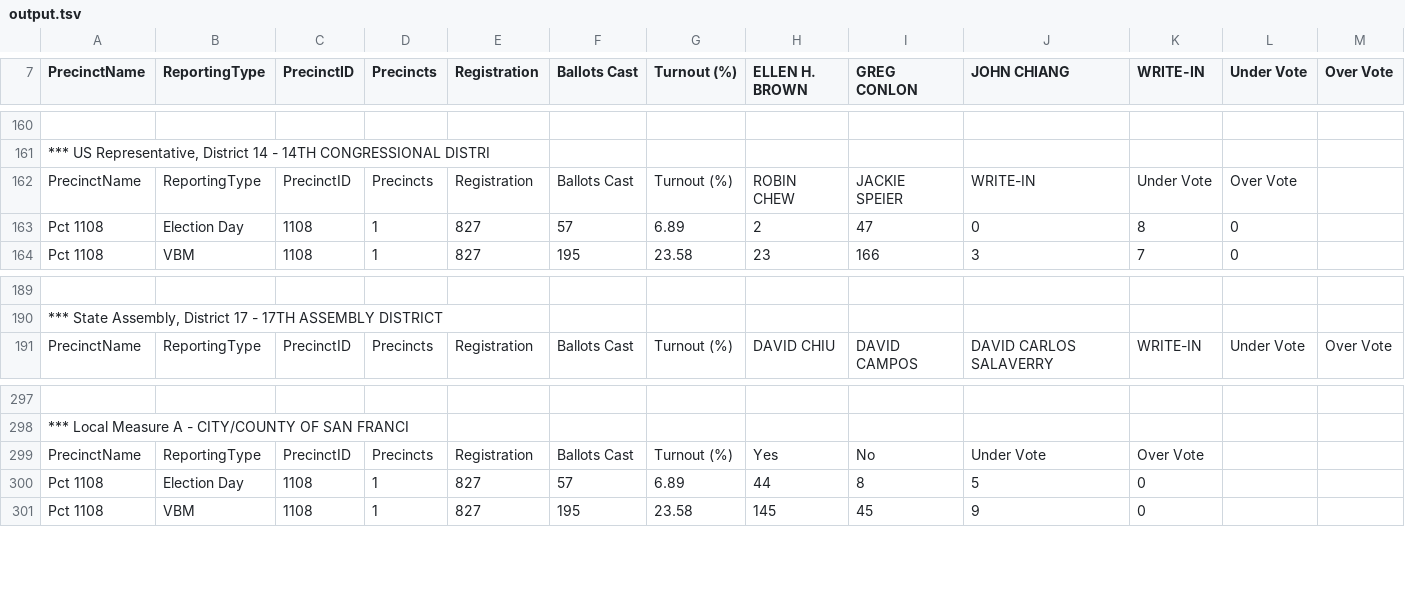
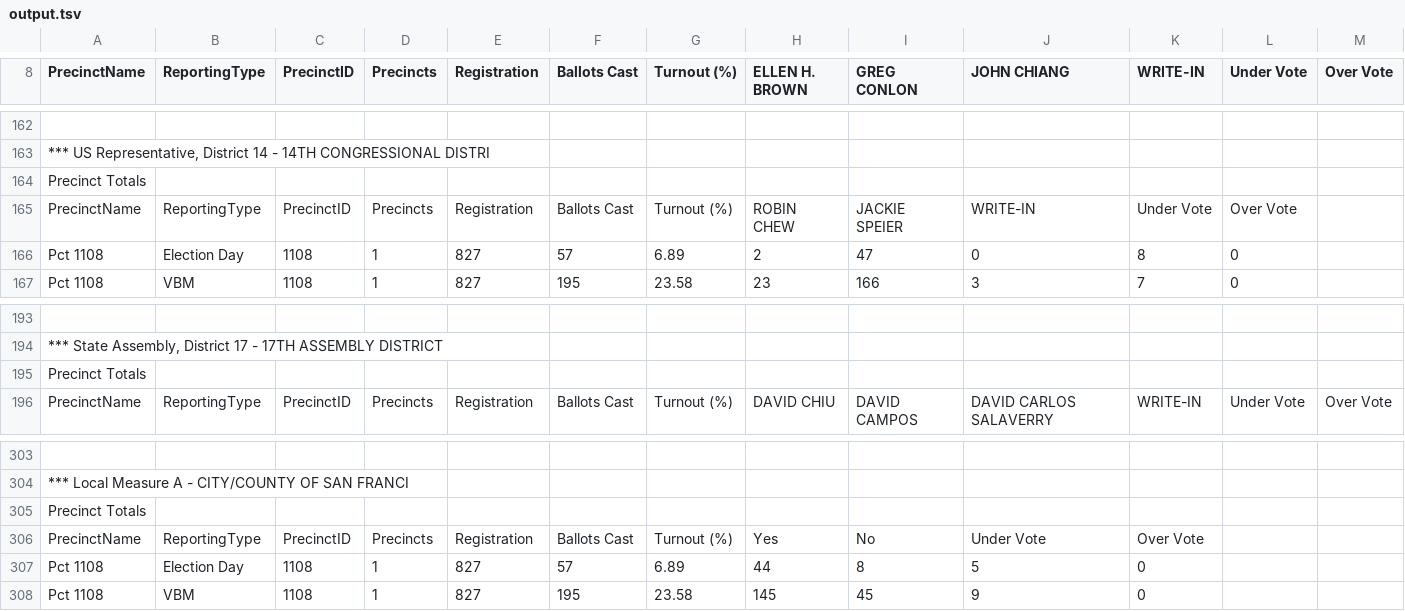
Before and after one commit to cjerdonek/wineds-converter, a TSV file: test_data/complete/output.tsv, drawn as a sheet; only a part is shown, gaps mark what is left out; the diff covers the shown part only; the diff names each change by its address in the sheet, - before the commit and + after, or states it on an @@ line.

```diff
--- a/test_data/complete/output.tsv
+++ b/test_data/complete/output.tsv
+row 164: Precinct Totals
+row 195: Precinct Totals
+row 305: Precinct Totals
```
Also changed, not shown: 5 added rows and 4 edited cells elsewhere in this file, test_data/simple/output.tsv.
